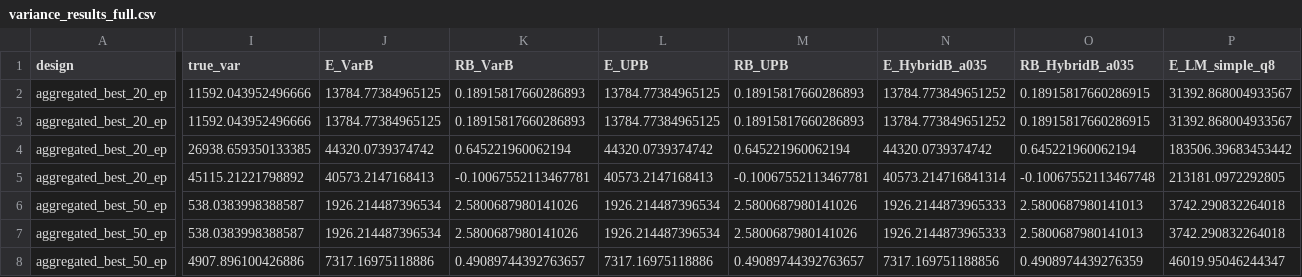
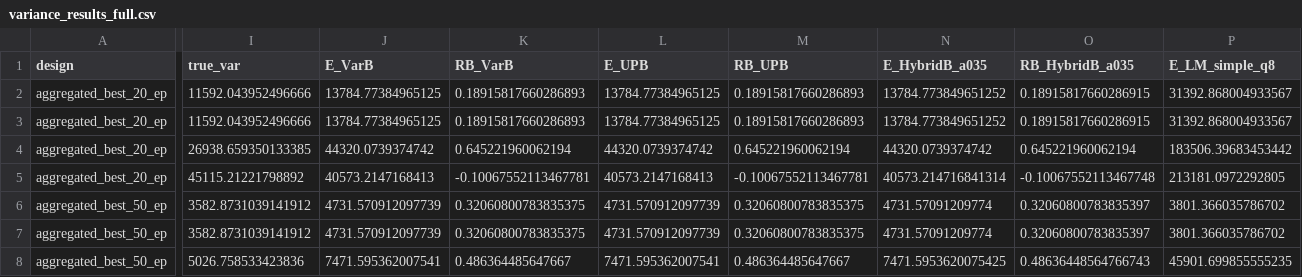
Before and after one commit to mehdimhb/graphical-sampling, a CSV file: simulations/results/variance_outputs/variance_results_full.csv (was simulations/variance_outputs/variance_results_full.csv), drawn as a sheet; only a part is shown, gaps mark what is left out; the diff covers the shown part only; the diff names each change by its address in the sheet, - before the commit and + after, or states it on an @@ line.

```diff
--- a/simulations/variance_outputs/variance_results_full.csv
+++ b/simulations/results/variance_outputs/variance_results_full.csv
-I6:I7 (true_var): 538.0383998388587
+I6:I7 (true_var): 3582.8731039141912
-J6:J7 (E_VarB): 1926.214487396534
+J6:J7 (E_VarB): 4731.570912097739
-K6:K7 (RB_VarB): 2.5800687980141026
+K6:K7 (RB_VarB): 0.32060800783835375
-L6:L7 (E_UPB): 1926.214487396534
+L6:L7 (E_UPB): 4731.570912097739
-M6:M7 (RB_UPB): 2.5800687980141026
+M6:M7 (RB_UPB): 0.32060800783835375
-N6:N7 (E_HybridB_a035): 1926.2144873965333
+N6:N7 (E_HybridB_a035): 4731.57091209774
-O6:O7 (RB_HybridB_a035): 2.5800687980141013
+O6:O7 (RB_HybridB_a035): 0.32060800783835397
-P6:P7 (E_LM_simple_q8): 3742.290832264018
+P6:P7 (E_LM_simple_q8): 3801.366035786702
-I8 (true_var): 4907.896100426886
+I8 (true_var): 5026.758533423836
-J8 (E_VarB): 7317.16975118886
+J8 (E_VarB): 7471.595362007541
-K8 (RB_VarB): 0.49089744392763657
+K8 (RB_VarB): 0.486364485647667
-L8 (E_UPB): 7317.16975118886
+L8 (E_UPB): 7471.595362007541
-M8 (RB_UPB): 0.49089744392763657
+M8 (RB_UPB): 0.486364485647667
-N8 (E_HybridB_a035): 7317.169751188856
+N8 (E_HybridB_a035): 7471.5953620075425
-O8 (RB_HybridB_a035): 0.4908974439276359
+O8 (RB_HybridB_a035): 0.48636448564766743
-P8 (E_LM_simple_q8): 46019.95046244347
+P8 (E_LM_simple_q8): 45901.699855555235
```
Also changed, not shown: 21 edited cells elsewhere in this file, simulations/results/variance_outputs/paper_variance_table_decimal.csv, simulations/results/variance_outputs/variance_results_partial.csv, 25 other files.
